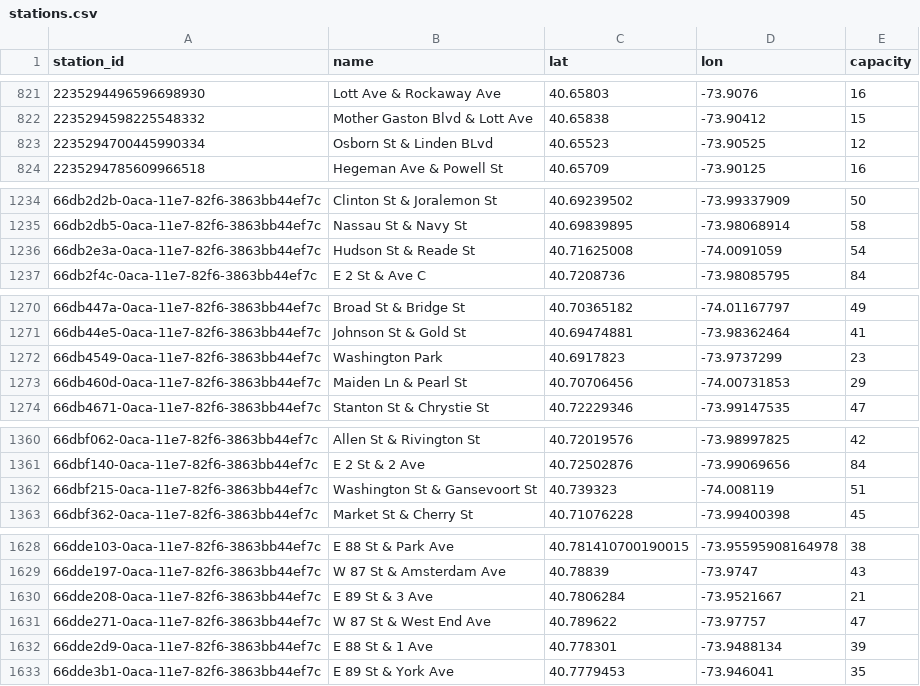
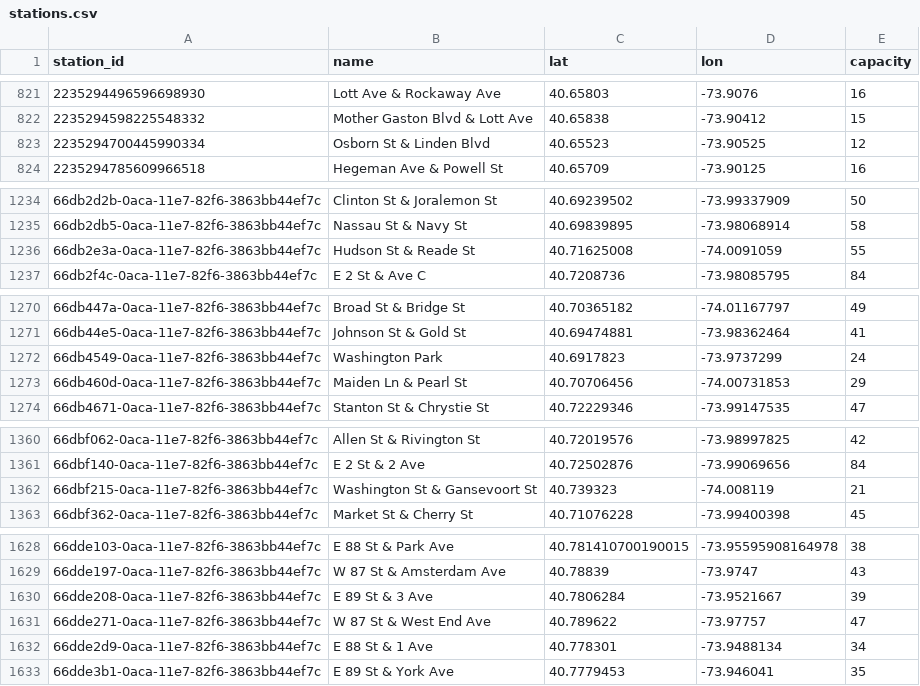
Before and after one commit to crowdsource-sh/crowdsource-datasets, a CSV file: bikeshare/citibike/stations.csv, drawn as a sheet; only a part is shown, gaps mark what is left out; the diff covers the shown part only.

Commit message:
chore: refresh datasets (2026-09-08)

```diff
--- a/bikeshare/citibike/stations.csv
+++ b/bikeshare/citibike/stations.csv
@@ -822,3 +822,3 @@ station_id,name,lat,lon,capacity
 2235294598225548332,Mother Gaston Blvd & Lott Ave,40.65838,-73.90412,15
-2235294700445990334,Osborn St & Linden BLvd,40.65523,-73.90525,12
+2235294700445990334,Osborn St & Linden Blvd,40.65523,-73.90525,12
 2235294785609966518,Hegeman Ave & Powell St,40.65709,-73.90125,16
@@ -1235,3 +1235,3 @@ station_id,name,lat,lon,capacity
 66db2db5-0aca-11e7-82f6-3863bb44ef7c,Nassau St & Navy St,40.69839895,-73.98068914,58
-66db2e3a-0aca-11e7-82f6-3863bb44ef7c,Hudson St & Reade St,40.71625008,-74.0091059,54
+66db2e3a-0aca-11e7-82f6-3863bb44ef7c,Hudson St & Reade St,40.71625008,-74.0091059,55
 66db2f4c-0aca-11e7-82f6-3863bb44ef7c,E 2 St & Ave C,40.7208736,-73.98085795,84
@@ -1271,3 +1271,3 @@ station_id,name,lat,lon,capacity
 66db44e5-0aca-11e7-82f6-3863bb44ef7c,Johnson St & Gold St,40.69474881,-73.98362464,41
-66db4549-0aca-11e7-82f6-3863bb44ef7c,Washington Park,40.6917823,-73.9737299,23
+66db4549-0aca-11e7-82f6-3863bb44ef7c,Washington Park,40.6917823,-73.9737299,24
 66db460d-0aca-11e7-82f6-3863bb44ef7c,Maiden Ln & Pearl St,40.70706456,-74.00731853,29
@@ -1361,3 +1361,3 @@ station_id,name,lat,lon,capacity
 66dbf140-0aca-11e7-82f6-3863bb44ef7c,E 2 St & 2 Ave,40.72502876,-73.99069656,84
-66dbf215-0aca-11e7-82f6-3863bb44ef7c,Washington St & Gansevoort St,40.739323,-74.008119,51
+66dbf215-0aca-11e7-82f6-3863bb44ef7c,Washington St & Gansevoort St,40.739323,-74.008119,21
 66dbf362-0aca-11e7-82f6-3863bb44ef7c,Market St & Cherry St,40.71076228,-73.99400398,45
@@ -1629,5 +1629,5 @@ station_id,name,lat,lon,capacity
 66dde197-0aca-11e7-82f6-3863bb44ef7c,W 87 St & Amsterdam Ave,40.78839,-73.9747,43
-66dde208-0aca-11e7-82f6-3863bb44ef7c,E 89 St & 3 Ave,40.7806284,-73.9521667,21
+66dde208-0aca-11e7-82f6-3863bb44ef7c,E 89 St & 3 Ave,40.7806284,-73.9521667,39
 66dde271-0aca-11e7-82f6-3863bb44ef7c,W 87 St & West End Ave,40.789622,-73.97757,47
-66dde2d9-0aca-11e7-82f6-3863bb44ef7c,E 88 St & 1 Ave,40.778301,-73.9488134,39
+66dde2d9-0aca-11e7-82f6-3863bb44ef7c,E 88 St & 1 Ave,40.778301,-73.9488134,34
 66dde3b1-0aca-11e7-82f6-3863bb44ef7c,E 89 St & York Ave,40.7779453,-73.946041,35
```
Also changed, not shown: 3 edited cells elsewhere in this file.
